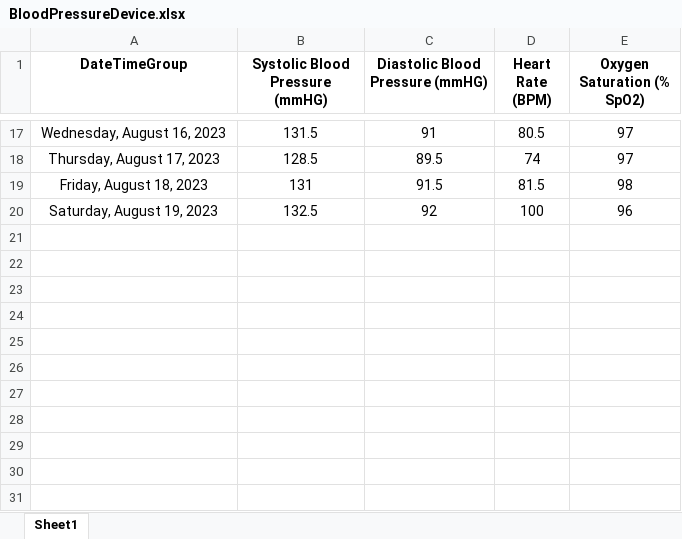
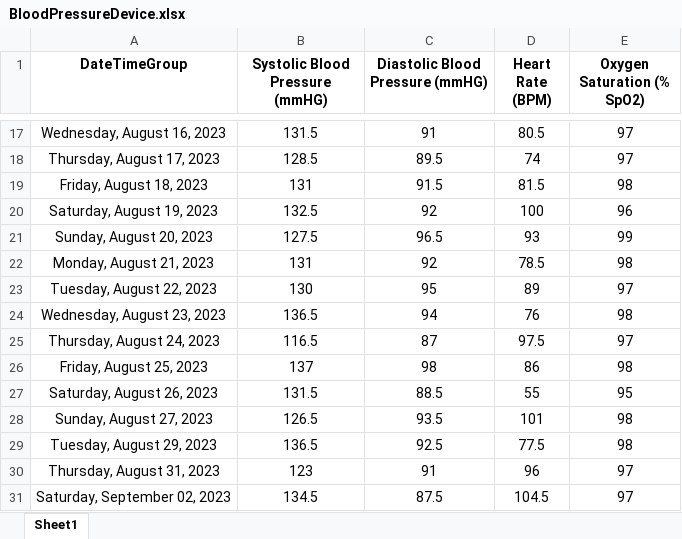
Before and after one commit to jasondouglasgibbs/VitalsTracker, an Excel workbook: BloodPressureDevice.xlsx, sheet Sheet1, drawn as a sheet; only a part is shown, gaps mark what is left out; values as stored, in another font and other column widths than the file's, no borders; the diff names each change by its address in the sheet, - before the commit and + after, or states it on an @@ line.

Commit message:
-Updated data.

```diff
--- a/BloodPressureDevice.xlsx (sheet Sheet1)
+++ b/BloodPressureDevice.xlsx (sheet Sheet1)
+row 21: Sunday, August 20, 2023 | 127.5 | 96.5 | 93 | 99
+row 22: Monday, August 21, 2023 | 131 | 92 | 78.5 | 98
+row 23: Tuesday, August 22, 2023 | 130 | 95 | 89 | 97
+row 24: Wednesday, August 23, 2023 | 136.5 | 94 | 76 | 98
+row 25: Thursday, August 24, 2023 | 116.5 | 87 | 97.5 | 97
+row 26: Friday, August 25, 2023 | 137 | 98 | 86 | 98
+row 27: Saturday, August 26, 2023 | 131.5 | 88.5 | 55 | 95
+row 28: Sunday, August 27, 2023 | 126.5 | 93.5 | 101 | 98
+row 29: Tuesday, August 29, 2023 | 136.5 | 92.5 | 77.5 | 98
+row 30: Thursday, August 31, 2023 | 123 | 91 | 96 | 97
+row 31: Saturday, September 02, 2023 | 134.5 | 87.5 | 104.5 | 97
```
Also changed, not shown: 19 other files.
